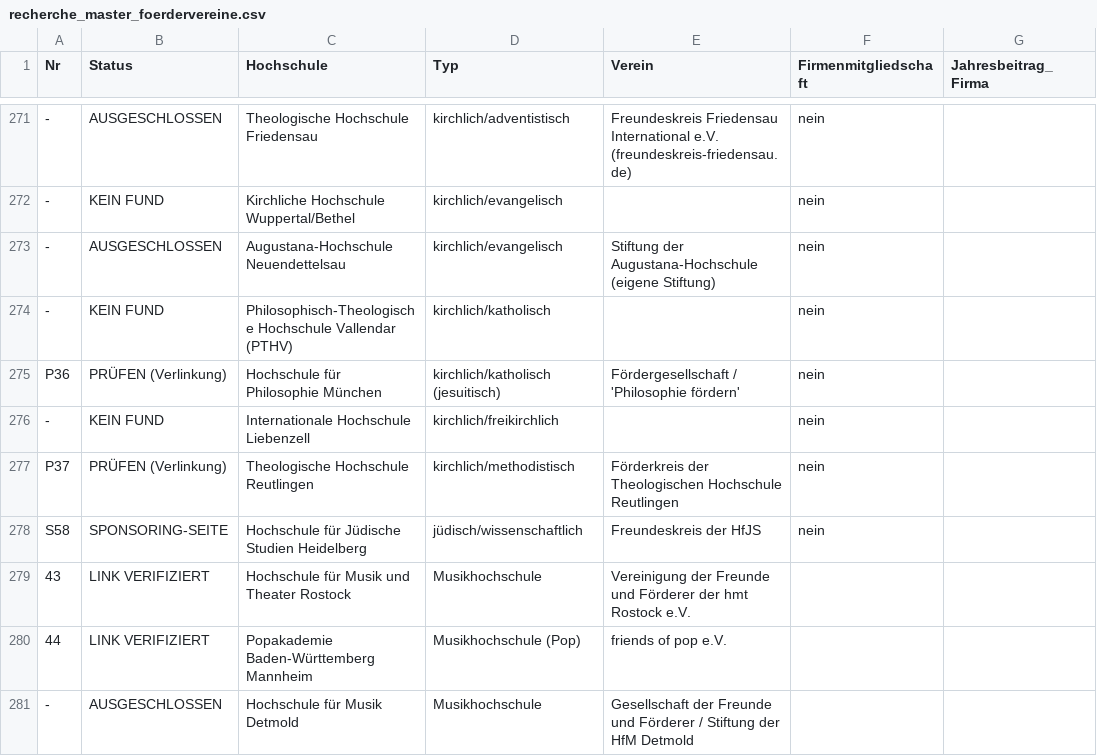
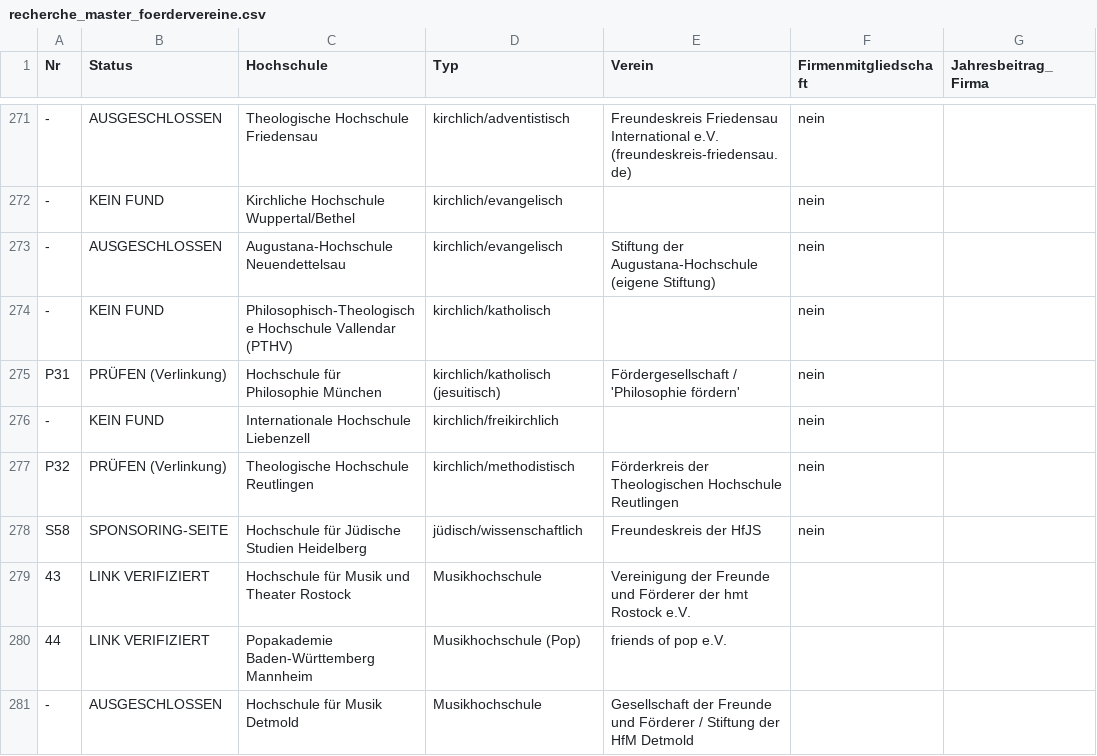
Before and after one commit to dariog-code/claude-recherche, a CSV file: recherche_master_foerdervereine.csv, drawn as a sheet; only a part is shown, gaps mark what is left out; the diff covers the shown part only; the diff names each change by its address in the sheet, - before the commit and + after, or states it on an @@ line.

```diff
--- a/recherche_master_foerdervereine.csv
+++ b/recherche_master_foerdervereine.csv
-A275 (Nr): P36
+A275 (Nr): P31
-A277 (Nr): P37
+A277 (Nr): P32
```
Also changed, not shown: 138 edited cells elsewhere in this file, 1 other file.
